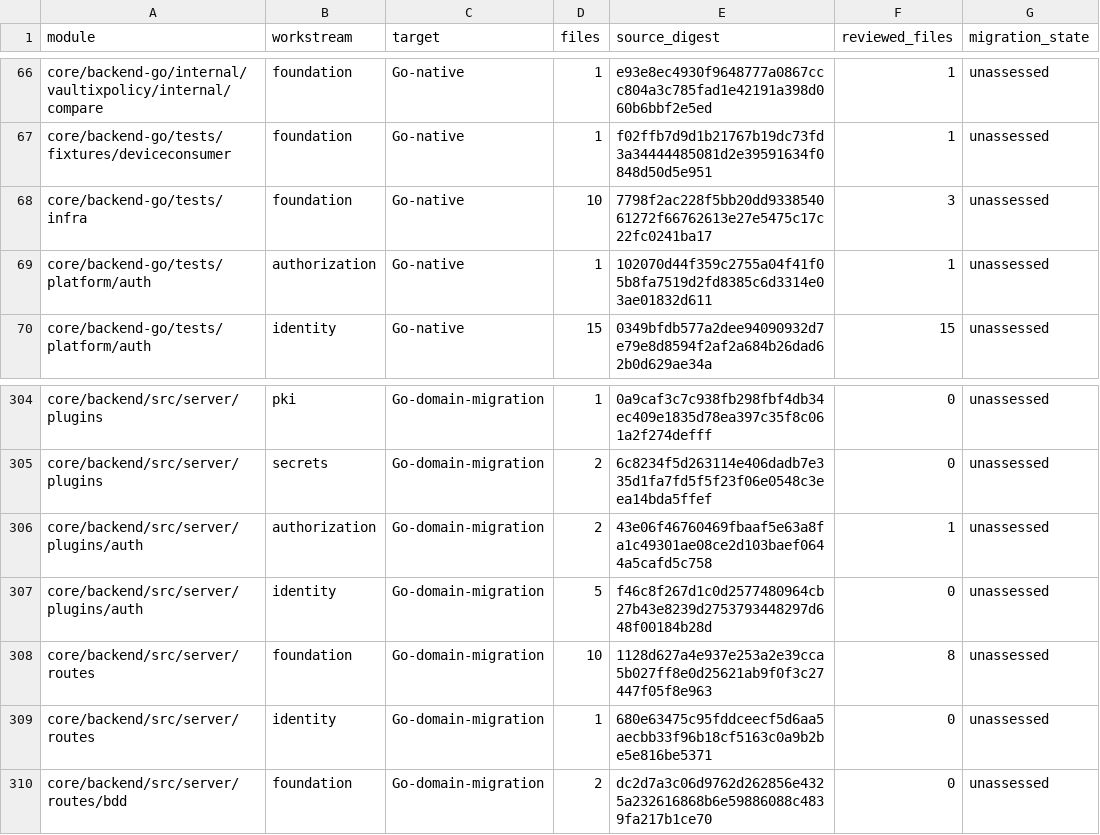
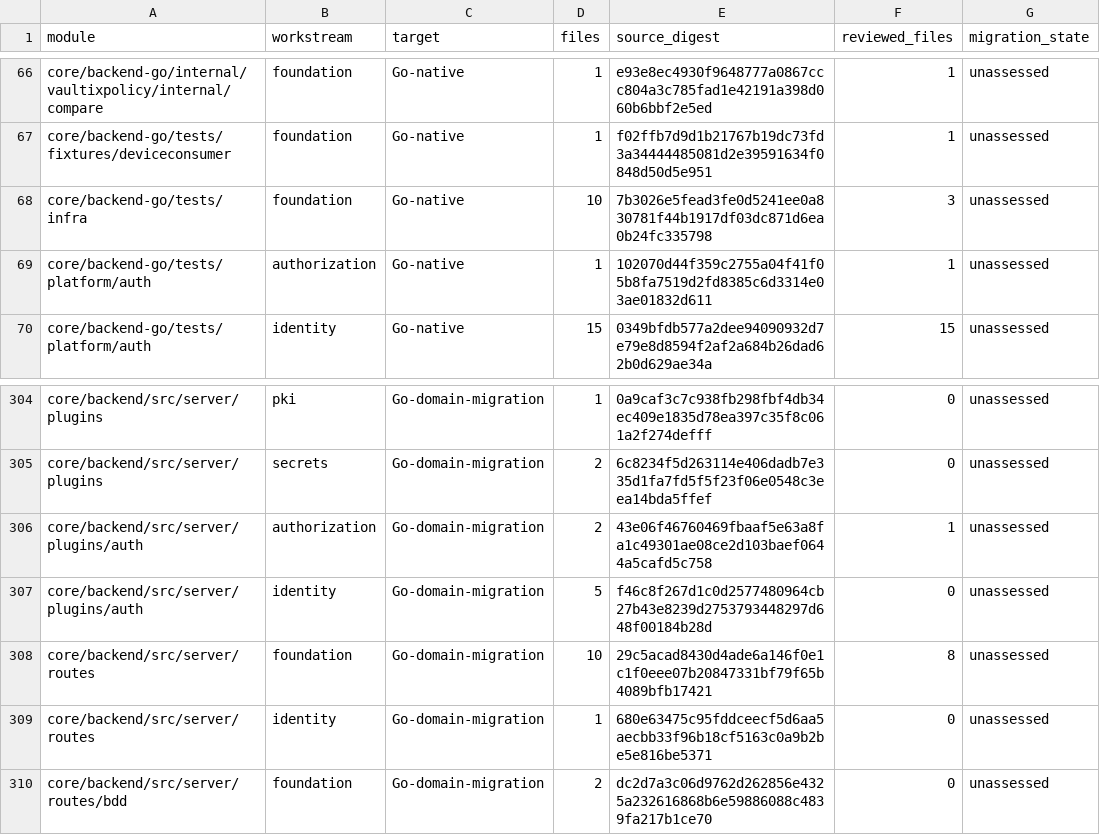
Before and after one commit to shippinAI/vaultix, a TSV file: docs/migration/generated/modules.tsv, drawn as a sheet; only a part is shown, gaps mark what is left out.

```diff
--- a/docs/migration/generated/modules.tsv
+++ b/docs/migration/generated/modules.tsv
@@ -67,3 +67,3 @@ core/backend-go/internal/vaultixpolicy/internal/compare	foundation	Go-native	1	e
 core/backend-go/tests/fixtures/deviceconsumer	foundation	Go-native	1	f02ffb7d9d1b21767b19dc73fd3a34444485081d2e39591634f0848d50d5e951	1	unassessed
-core/backend-go/tests/infra	foundation	Go-native	10	7798f2ac228f5bb20dd933854061272f66762613e27e5475c17c22fc0241ba17	3	unassessed
+core/backend-go/tests/infra	foundation	Go-native	10	7b3026e5fead3fe0d5241ee0a830781f44b1917df03dc871d6ea0b24fc335798	3	unassessed
 core/backend-go/tests/platform/auth	authorization	Go-native	1	102070d44f359c2755a04f41f05b8fa7519d2fd8385c6d3314e03ae01832d611	1	unassessed
@@ -307,3 +307,3 @@ core/backend/src/server/plugins/auth	authorization	Go-domain-migration	2	43e06f4
 core/backend/src/server/plugins/auth	identity	Go-domain-migration	5	f46c8f267d1c0d2577480964cb27b43e8239d2753793448297d648f00184b28d	0	unassessed
-core/backend/src/server/routes	foundation	Go-domain-migration	10	1128d627a4e937e253a2e39cca5b027ff8e0d25621ab9f0f3c27447f05f8e963	8	unassessed
+core/backend/src/server/routes	foundation	Go-domain-migration	10	29c5acad8430d4ade6a146f0e1c1f0eee07b20847331bf79f65b4089bfb17421	8	unassessed
 core/backend/src/server/routes	identity	Go-domain-migration	1	680e63475c95fddceecf5d6aa5aecbb33f96b18cf5163c0a9b2be5e816be5371	0	unassessed
```
Also changed, not shown: 8 other files.
